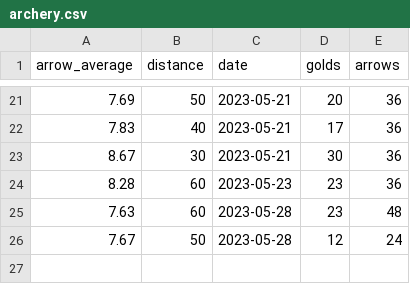
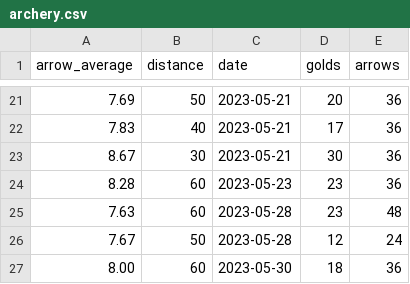
Before and after one commit to corey-richardson/flask-projects, a CSV file: archery_predictor/static/archery.csv, drawn as a sheet; only a part is shown, gaps mark what is left out.

Commit message:
Update archery.csv
252 @ 60yds #2 2023-05-30

```diff
--- a/archery_predictor/static/archery.csv
+++ b/archery_predictor/static/archery.csv
@@ -26 +26,2 @@ arrow_average,distance,date,golds,arrows
 7.67,50,"2023-05-28",12,24
+8.00,60,"2023-05-30",18,36
```
